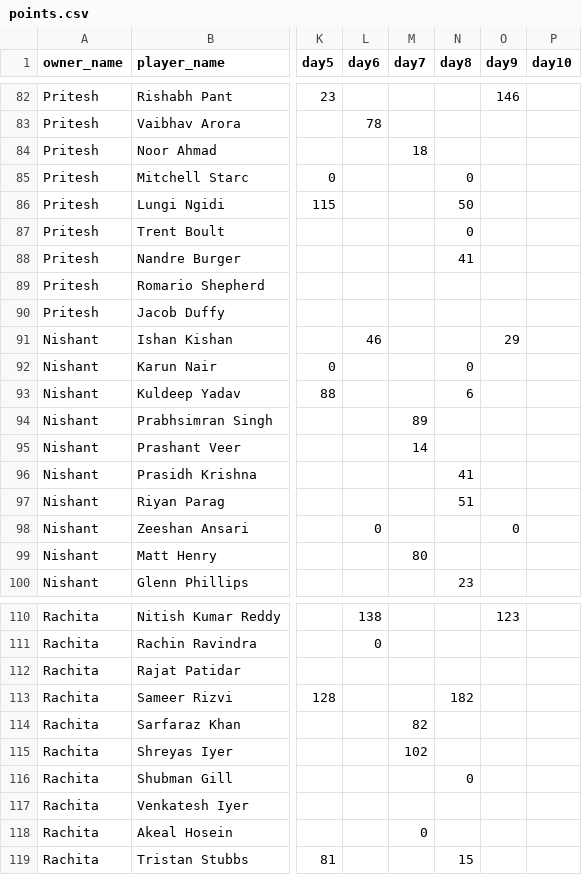
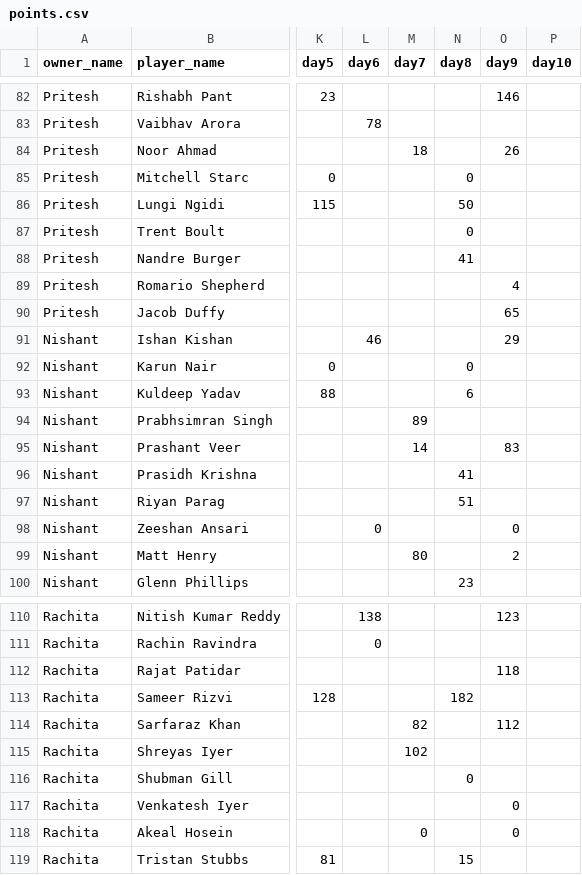
Before and after one commit to AsifCodeBank123/ipl_fe_group, a CSV file: data/points.csv, drawn as a sheet; only a part is shown, gaps mark what is left out; the diff covers the shown part only; the diff names each change by its address in the sheet, - before the commit and + after, or states it on an @@ line.

Commit message:
csk vs rcb points updated

```diff
--- a/data/points.csv
+++ b/data/points.csv
-O84 (day9): (empty)
+O84 (day9): 26
-O89 (day9): (empty)
+O89 (day9): 4
-O90 (day9): (empty)
+O90 (day9): 65
-O95 (day9): (empty)
+O95 (day9): 83
-O99 (day9): (empty)
+O99 (day9): 2
-O112 (day9): (empty)
+O112 (day9): 118
-O114 (day9): (empty)
+O114 (day9): 112
-O117:O118 (day9): (empty)
+O117:O118 (day9): 0
```
Also changed, not shown: 24 edited cells elsewhere in this file.
